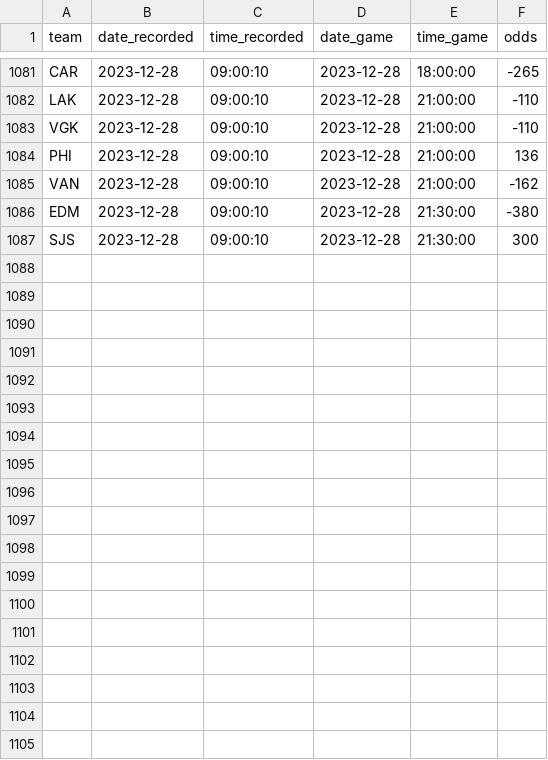
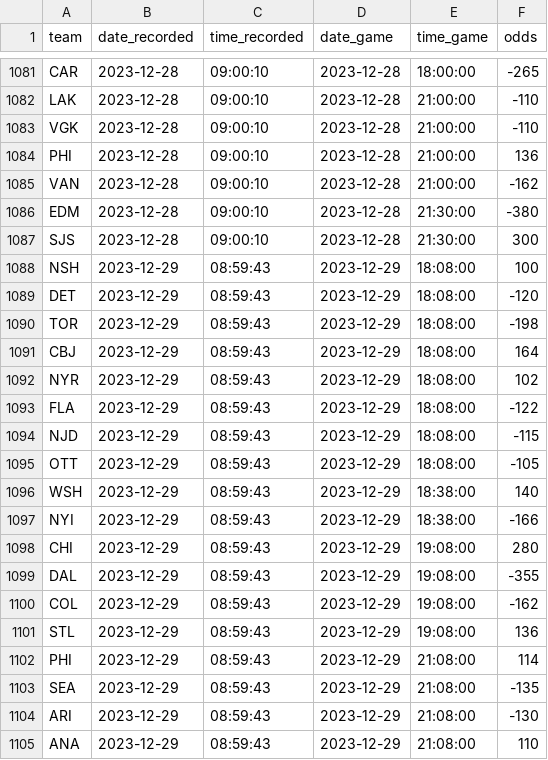
Before and after one commit to michalekb11/NHL-expected-goals, a CSV file: data/daily/odds/ml_odds.csv, drawn as a sheet; only a part is shown, gaps mark what is left out.

```diff
--- a/data/daily/odds/ml_odds.csv
+++ b/data/daily/odds/ml_odds.csv
@@ -1087 +1087,19 @@ EDM,2023-12-28,09:00:10,2023-12-28,21:30:00,-380
 SJS,2023-12-28,09:00:10,2023-12-28,21:30:00,300
+NSH,2023-12-29,08:59:43,2023-12-29,18:08:00,100
+DET,2023-12-29,08:59:43,2023-12-29,18:08:00,-120
+TOR,2023-12-29,08:59:43,2023-12-29,18:08:00,-198
+CBJ,2023-12-29,08:59:43,2023-12-29,18:08:00,164
+NYR,2023-12-29,08:59:43,2023-12-29,18:08:00,102
+FLA,2023-12-29,08:59:43,2023-12-29,18:08:00,-122
+NJD,2023-12-29,08:59:43,2023-12-29,18:08:00,-115
+OTT,2023-12-29,08:59:43,2023-12-29,18:08:00,-105
+WSH,2023-12-29,08:59:43,2023-12-29,18:38:00,140
+NYI,2023-12-29,08:59:43,2023-12-29,18:38:00,-166
+CHI,2023-12-29,08:59:43,2023-12-29,19:08:00,280
+DAL,2023-12-29,08:59:43,2023-12-29,19:08:00,-355
+COL,2023-12-29,08:59:43,2023-12-29,19:08:00,-162
+STL,2023-12-29,08:59:43,2023-12-29,19:08:00,136
+PHI,2023-12-29,08:59:43,2023-12-29,21:08:00,114
+SEA,2023-12-29,08:59:43,2023-12-29,21:08:00,-135
+ARI,2023-12-29,08:59:43,2023-12-29,21:08:00,-130
+ANA,2023-12-29,08:59:43,2023-12-29,21:08:00,110
```
Also changed, not shown: data/daily/DF_projected_goalies.csv, data/daily/odds/60min_odds.csv, 5 other files.
